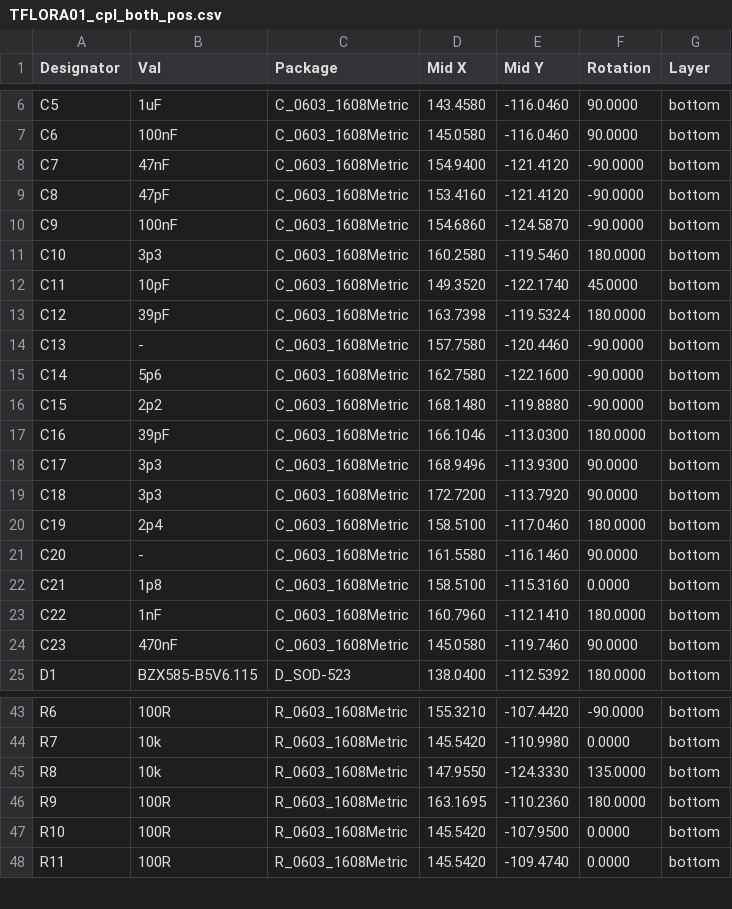
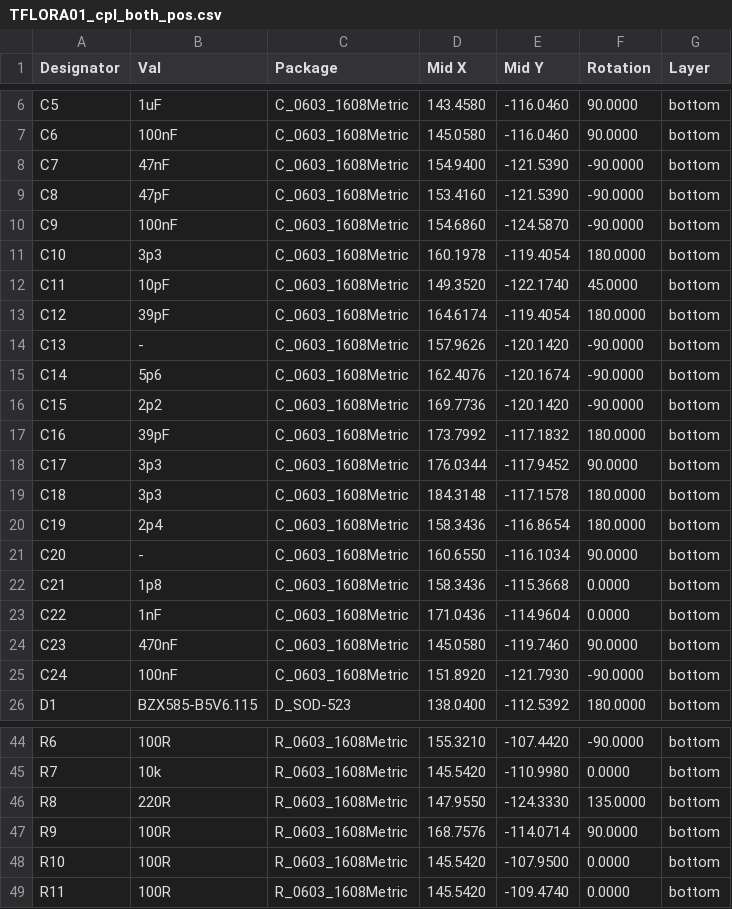
Before and after one commit to ThunderFly-aerospace/TFLORA01, a CSV file: hw/cam_profi/assembly/PnP/TFLORA01_cpl_both_pos.csv, drawn as a sheet; only a part is shown, gaps mark what is left out; the diff covers the shown part only.

```diff
--- a/hw/cam_profi/assembly/PnP/TFLORA01_cpl_both_pos.csv
+++ b/hw/cam_profi/assembly/PnP/TFLORA01_cpl_both_pos.csv
@@ -7,19 +7,20 @@ Designator,Val,Package,Mid X,Mid Y,Rotation,Layer
 "C6","100nF","C_0603_1608Metric",145.0580,-116.0460,90.0000,bottom
-"C7","47nF","C_0603_1608Metric",154.9400,-121.4120,-90.0000,bottom
-"C8","47pF","C_0603_1608Metric",153.4160,-121.4120,-90.0000,bottom
+"C7","47nF","C_0603_1608Metric",154.9400,-121.5390,-90.0000,bottom
+"C8","47pF","C_0603_1608Metric",153.4160,-121.5390,-90.0000,bottom
 "C9","100nF","C_0603_1608Metric",154.6860,-124.5870,-90.0000,bottom
-"C10","3p3","C_0603_1608Metric",160.2580,-119.5460,180.0000,bottom
+"C10","3p3","C_0603_1608Metric",160.1978,-119.4054,180.0000,bottom
 "C11","10pF","C_0603_1608Metric",149.3520,-122.1740,45.0000,bottom
-"C12","39pF","C_0603_1608Metric",163.7398,-119.5324,180.0000,bottom
-"C13","-","C_0603_1608Metric",157.7580,-120.4460,-90.0000,bottom
-"C14","5p6","C_0603_1608Metric",162.7580,-122.1600,-90.0000,bottom
-"C15","2p2","C_0603_1608Metric",168.1480,-119.8880,-90.0000,bottom
-"C16","39pF","C_0603_1608Metric",166.1046,-113.0300,180.0000,bottom
-"C17","3p3","C_0603_1608Metric",168.9496,-113.9300,90.0000,bottom
-"C18","3p3","C_0603_1608Metric",172.7200,-113.7920,90.0000,bottom
-"C19","2p4","C_0603_1608Metric",158.5100,-117.0460,180.0000,bottom
-"C20","-","C_0603_1608Metric",161.5580,-116.1460,90.0000,bottom
-"C21","1p8","C_0603_1608Metric",158.5100,-115.3160,0.0000,bottom
-"C22","1nF","C_0603_1608Metric",160.7960,-112.1410,180.0000,bottom
+"C12","39pF","C_0603_1608Metric",164.6174,-119.4054,180.0000,bottom
+"C13","-","C_0603_1608Metric",157.9626,-120.1420,-90.0000,bottom
+"C14","5p6","C_0603_1608Metric",162.4076,-120.1674,-90.0000,bottom
+"C15","2p2","C_0603_1608Metric",169.7736,-120.1420,-90.0000,bottom
+"C16","39pF","C_0603_1608Metric",173.7992,-117.1832,180.0000,bottom
+"C17","3p3","C_0603_1608Metric",176.0344,-117.9452,90.0000,bottom
+"C18","3p3","C_0603_1608Metric",184.3148,-117.1578,180.0000,bottom
+"C19","2p4","C_0603_1608Metric",158.3436,-116.8654,180.0000,bottom
+"C20","-","C_0603_1608Metric",160.6550,-116.1034,90.0000,bottom
+"C21","1p8","C_0603_1608Metric",158.3436,-115.3668,0.0000,bottom
+"C22","1nF","C_0603_1608Metric",171.0436,-114.9604,0.0000,bottom
 "C23","470nF","C_0603_1608Metric",145.0580,-119.7460,90.0000,bottom
+"C24","100nF","C_0603_1608Metric",151.8920,-121.7930,-90.0000,bottom
 "D1","BZX585-B5V6.115","D_SOD-523",138.0400,-112.5392,180.0000,bottom
@@ -44,4 +45,4 @@ Designator,Val,Package,Mid X,Mid Y,Rotation,Layer
 "R7","10k","R_0603_1608Metric",145.5420,-110.9980,0.0000,bottom
-"R8","10k","R_0603_1608Metric",147.9550,-124.3330,135.0000,bottom
-"R9","100R","R_0603_1608Metric",163.1695,-110.2360,180.0000,bottom
+"R8","220R","R_0603_1608Metric",147.9550,-124.3330,135.0000,bottom
+"R9","100R","R_0603_1608Metric",168.7576,-114.0714,90.0000,bottom
 "R10","100R","R_0603_1608Metric",145.5420,-107.9500,0.0000,bottom
```
Also changed, not shown: 24 edited cells elsewhere in this file, hw/cam_profi/assembly/TFLORA01-bom.csv, hw/cam_profi/assembly/TFLORA01-bom_nogroup.csv, 41 other files.
